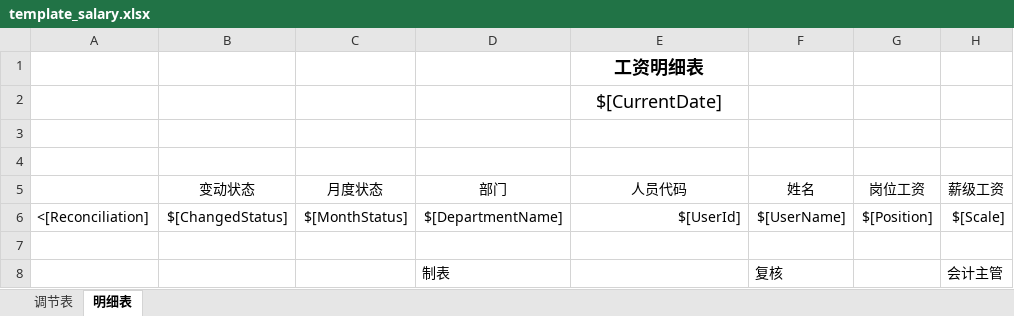
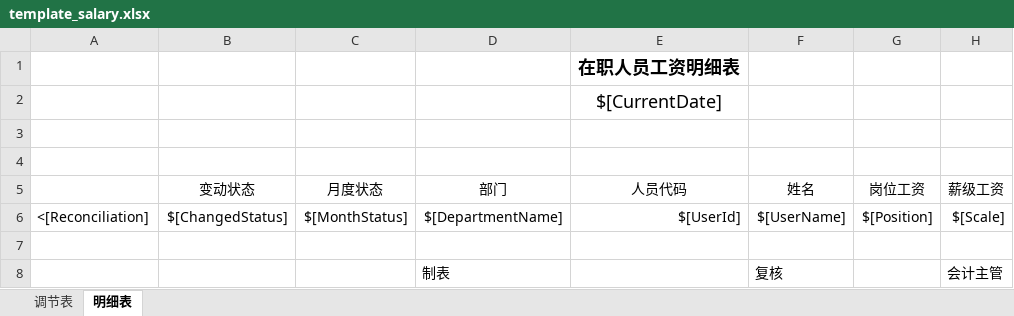
Before and after one commit to meng004/SalaryAudit, an Excel workbook: WinformsUI/Template/template_salary.xlsx, sheet 明细表, drawn as a sheet; only a part is shown; values as stored, in another font and other column widths than the file's, no borders; the diff names each change by its address in the sheet, - before the commit and + after, or states it on an @@ line.

Commit message:
修改格式

```diff
--- a/WinformsUI/Template/template_salary.xlsx (sheet 明细表)
+++ b/WinformsUI/Template/template_salary.xlsx (sheet 明细表)
-E1 (人员代码): 工资明细表
+E1 (人员代码): 在职人员工资明细表
```
Also changed, not shown: sheet 调节表.
